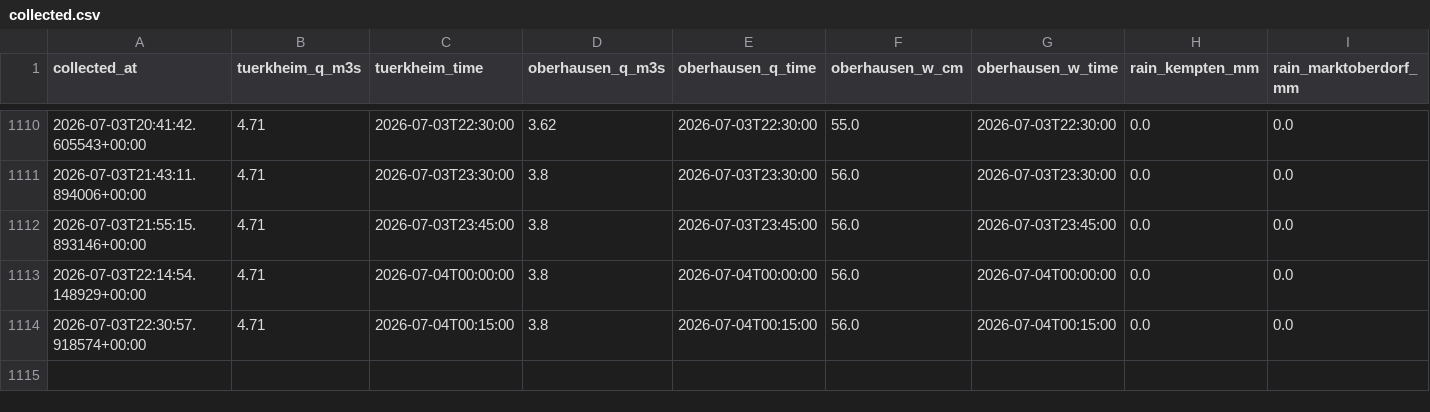
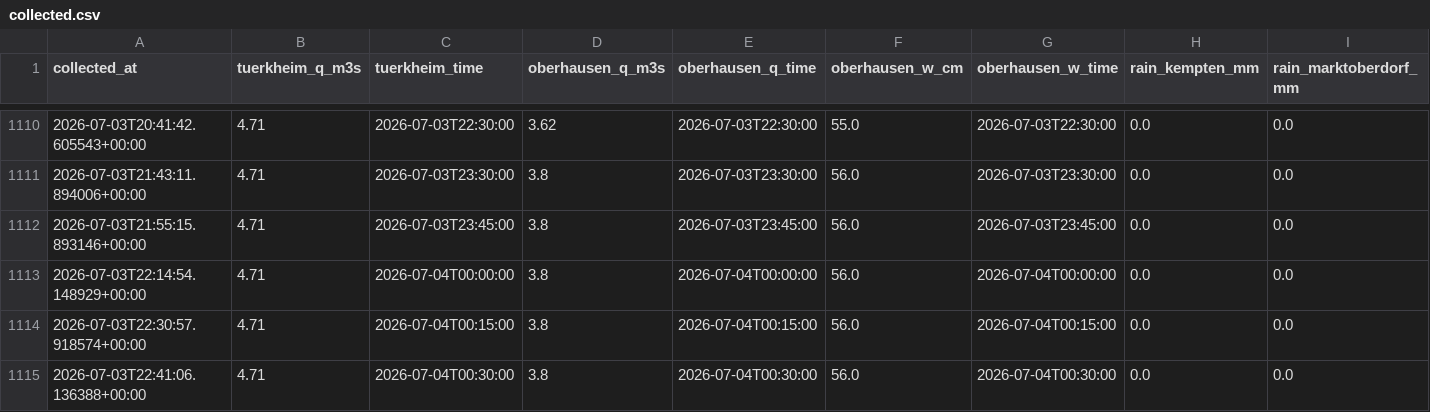
Before and after one commit to Bedaworo/surfwelle-data, a CSV file: data/collected.csv, drawn as a sheet; only a part is shown, gaps mark what is left out; rows hold the shown columns only; the diff names each change by its address in the sheet, - before the commit and + after, or states it on an @@ line.

```diff
--- a/data/collected.csv
+++ b/data/collected.csv
+row 1115: 2026-07-03T22:41:06.136388+00:00 | 4.71 | 2026-07-04T00:30:00 | 3.8 | 2026-07-04T00:30:00 | 56.0 | 2026-07-04T00:30:00 | 0.0 | 0.0
```
